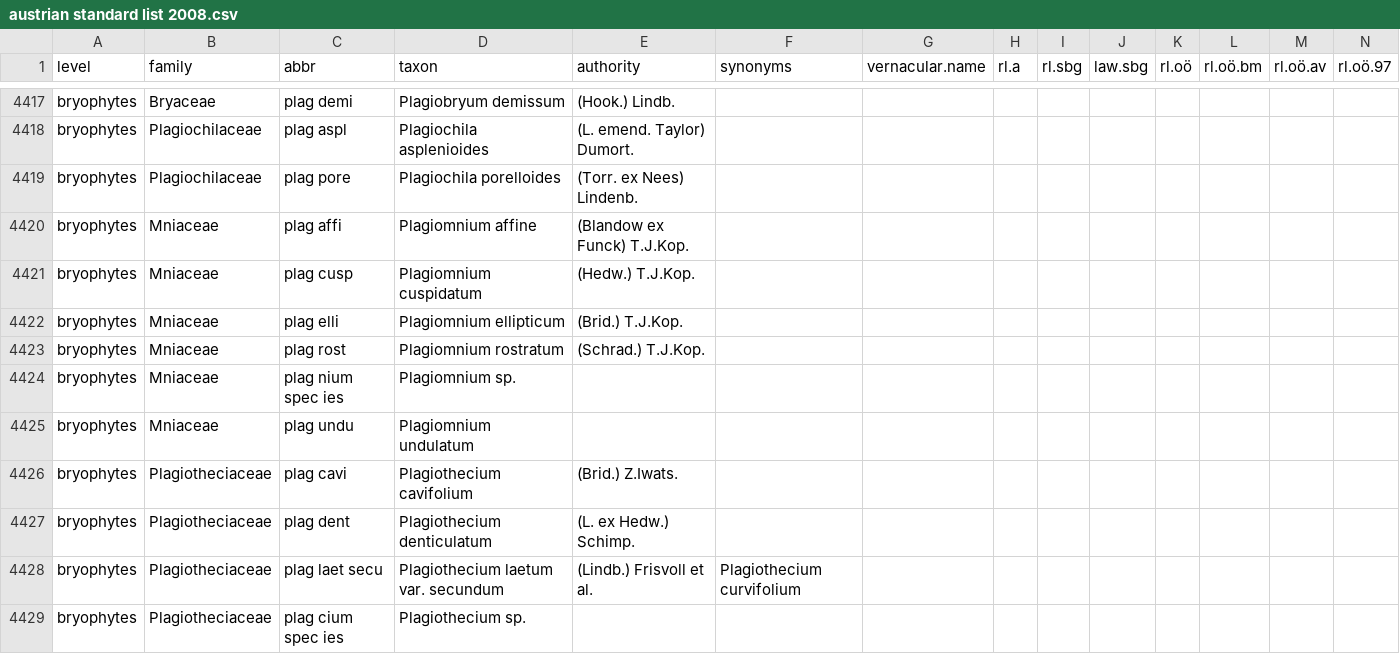
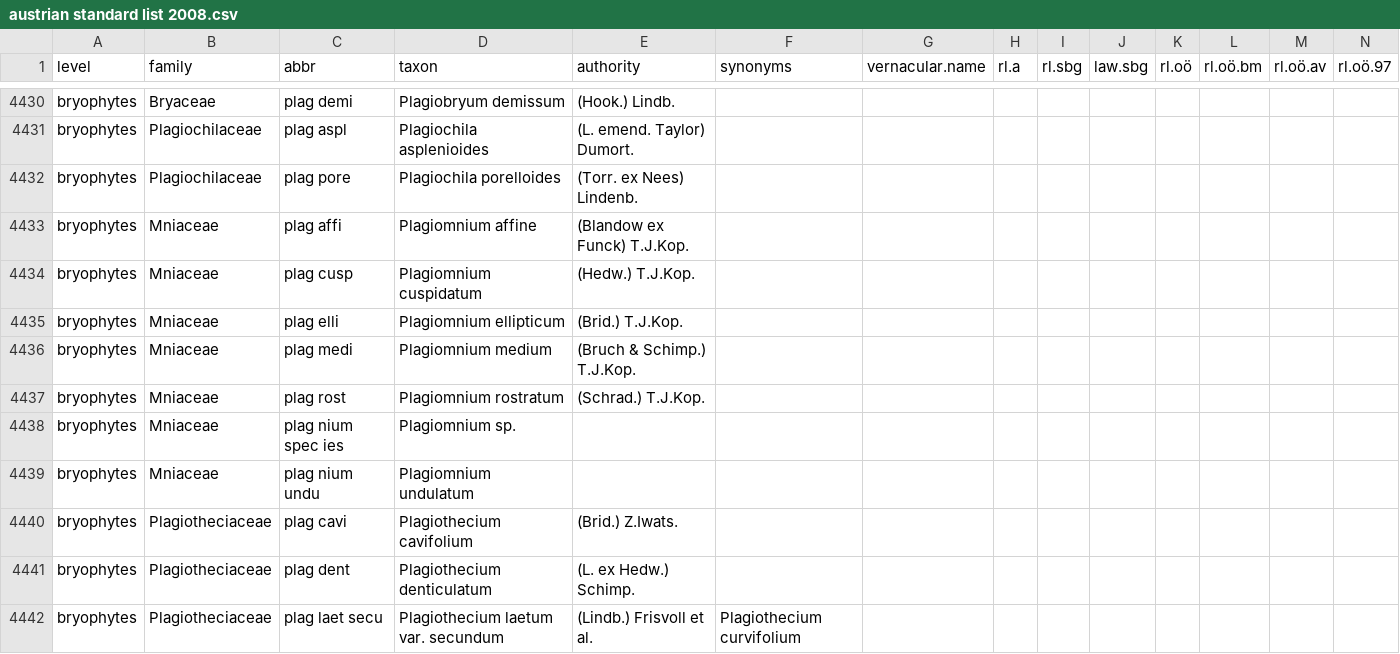
Before and after one commit to kardinal-eros/vegsoup-standards, a CSV file: austrian standard list 2008/austrian standard list 2008.csv, drawn as a sheet; only a part is shown, gaps mark what is left out; the shorter side is filled out with more unchanged rows; addresses are those after the commit; rows hold the shown columns only; the diff covers the shown part only; the diff names each change by its address in the sheet, - before the commit and + after, or states it on an @@ line.

Commit message:
added bryophytes used in eckrammer2003

```diff
--- a/austrian standard list 2008/austrian standard list 2008.csv
+++ b/austrian standard list 2008/austrian standard list 2008.csv
+row 4436: bryophytes | Mniaceae | plag medi | Plagiomnium medium | (Bruch & Schimp.) T.J.Kop.
-C4439 (abbr): plag undu
+C4439 (abbr): plag nium undu
```
Also changed, not shown: 19 added rows elsewhere in this file.
